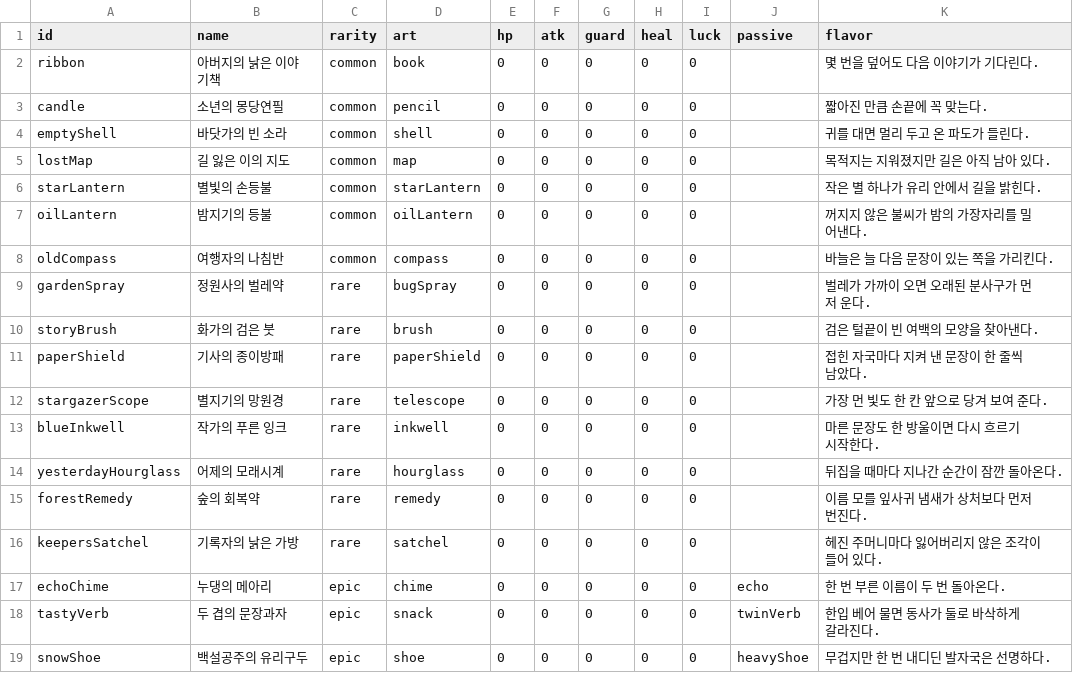
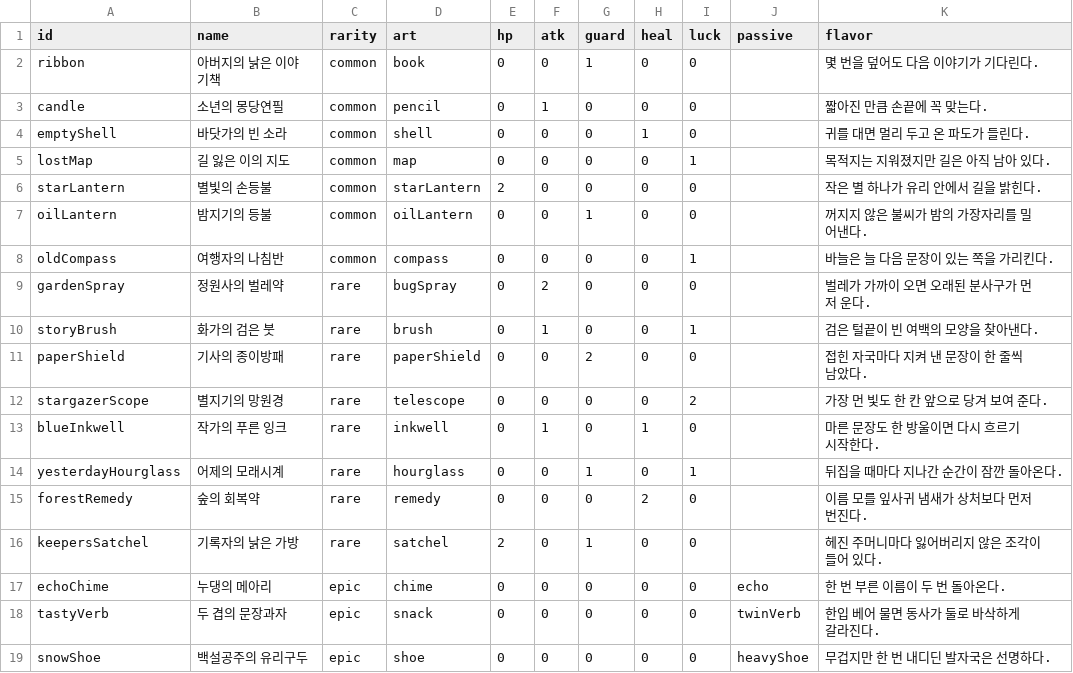
Before and after one commit to Yeop-Git/little_token, a CSV file: src/data/csv/items.csv, drawn as a sheet; only a part is shown.

```diff
--- a/src/data/csv/items.csv
+++ b/src/data/csv/items.csv
@@ -1,17 +1,17 @@
 id,name,rarity,art,hp,atk,guard,heal,luck,passive,flavor
-ribbon,"아버지의 낡은 이야기책",common,book,0,0,0,0,0,,"몇 번을 덮어도 다음 이야기가 기다린다."
-candle,"소년의 몽당연필",common,pencil,0,0,0,0,0,,"짧아진 만큼 손끝에 꼭 맞는다."
-emptyShell,"바닷가의 빈 소라",common,shell,0,0,0,0,0,,"귀를 대면 멀리 두고 온 파도가 들린다."
-lostMap,"길 잃은 이의 지도",common,map,0,0,0,0,0,,"목적지는 지워졌지만 길은 아직 남아 있다."
-starLantern,"별빛의 손등불",common,starLantern,0,0,0,0,0,,"작은 별 하나가 유리 안에서 길을 밝힌다."
-oilLantern,"밤지기의 등불",common,oilLantern,0,0,0,0,0,,"꺼지지 않은 불씨가 밤의 가장자리를 밀어낸다."
-oldCompass,"여행자의 나침반",common,compass,0,0,0,0,0,,"바늘은 늘 다음 문장이 있는 쪽을 가리킨다."
-gardenSpray,"정원사의 벌레약",rare,bugSpray,0,0,0,0,0,,"벌레가 가까이 오면 오래된 분사구가 먼저 운다."
-storyBrush,"화가의 검은 붓",rare,brush,0,0,0,0,0,,"검은 털끝이 빈 여백의 모양을 찾아낸다."
-paperShield,"기사의 종이방패",rare,paperShield,0,0,0,0,0,,"접힌 자국마다 지켜 낸 문장이 한 줄씩 남았다."
-stargazerScope,"별지기의 망원경",rare,telescope,0,0,0,0,0,,"가장 먼 빛도 한 칸 앞으로 당겨 보여 준다."
-blueInkwell,"작가의 푸른 잉크",rare,inkwell,0,0,0,0,0,,"마른 문장도 한 방울이면 다시 흐르기 시작한다."
-yesterdayHourglass,"어제의 모래시계",rare,hourglass,0,0,0,0,0,,"뒤집을 때마다 지나간 순간이 잠깐 돌아온다."
-forestRemedy,"숲의 회복약",rare,remedy,0,0,0,0,0,,"이름 모를 잎사귀 냄새가 상처보다 먼저 번진다."
-keepersSatchel,"기록자의 낡은 가방",rare,satchel,0,0,0,0,0,,"헤진 주머니마다 잃어버리지 않은 조각이 들어 있다."
+ribbon,"아버지의 낡은 이야기책",common,book,0,0,1,0,0,,"몇 번을 덮어도 다음 이야기가 기다린다."
+candle,"소년의 몽당연필",common,pencil,0,1,0,0,0,,"짧아진 만큼 손끝에 꼭 맞는다."
+emptyShell,"바닷가의 빈 소라",common,shell,0,0,0,1,0,,"귀를 대면 멀리 두고 온 파도가 들린다."
+lostMap,"길 잃은 이의 지도",common,map,0,0,0,0,1,,"목적지는 지워졌지만 길은 아직 남아 있다."
+starLantern,"별빛의 손등불",common,starLantern,2,0,0,0,0,,"작은 별 하나가 유리 안에서 길을 밝힌다."
+oilLantern,"밤지기의 등불",common,oilLantern,0,0,1,0,0,,"꺼지지 않은 불씨가 밤의 가장자리를 밀어낸다."
+oldCompass,"여행자의 나침반",common,compass,0,0,0,0,1,,"바늘은 늘 다음 문장이 있는 쪽을 가리킨다."
+gardenSpray,"정원사의 벌레약",rare,bugSpray,0,2,0,0,0,,"벌레가 가까이 오면 오래된 분사구가 먼저 운다."
+storyBrush,"화가의 검은 붓",rare,brush,0,1,0,0,1,,"검은 털끝이 빈 여백의 모양을 찾아낸다."
+paperShield,"기사의 종이방패",rare,paperShield,0,0,2,0,0,,"접힌 자국마다 지켜 낸 문장이 한 줄씩 남았다."
+stargazerScope,"별지기의 망원경",rare,telescope,0,0,0,0,2,,"가장 먼 빛도 한 칸 앞으로 당겨 보여 준다."
+blueInkwell,"작가의 푸른 잉크",rare,inkwell,0,1,0,1,0,,"마른 문장도 한 방울이면 다시 흐르기 시작한다."
+yesterdayHourglass,"어제의 모래시계",rare,hourglass,0,0,1,0,1,,"뒤집을 때마다 지나간 순간이 잠깐 돌아온다."
+forestRemedy,"숲의 회복약",rare,remedy,0,0,0,2,0,,"이름 모를 잎사귀 냄새가 상처보다 먼저 번진다."
+keepersSatchel,"기록자의 낡은 가방",rare,satchel,2,0,1,0,0,,"헤진 주머니마다 잃어버리지 않은 조각이 들어 있다."
 echoChime,"누댕의 메아리",epic,chime,0,0,0,0,0,echo,"한 번 부른 이름이 두 번 돌아온다."
```
Also changed, not shown: 20 other files.
